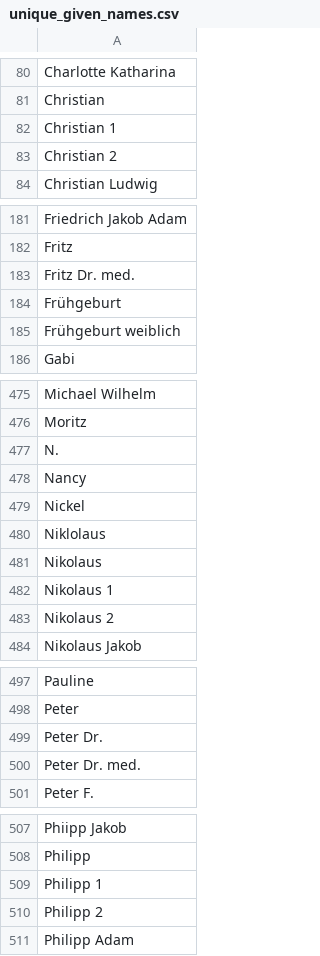
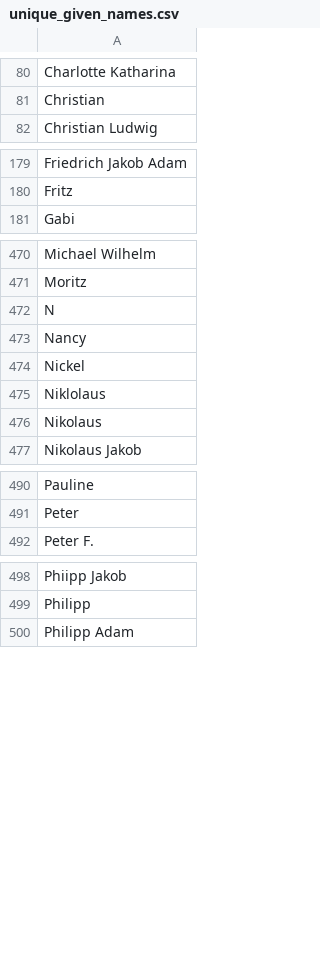
Before and after one commit to apsteinmetz/schowe_buch, a CSV file: data/unique_given_names.csv, drawn as a sheet; only a part is shown, gaps mark what is left out.

```diff
--- a/data/unique_given_names.csv
+++ b/data/unique_given_names.csv
@@ -81,4 +81,2 @@ Charlotte Katharina
 Christian
-Christian 1
-Christian 2
 Christian Ludwig
@@ -182,5 +180,2 @@ Friedrich Jakob Adam
 Fritz
-Fritz Dr. med.
-Frühgeburt
-Frühgeburt weiblich
 Gabi
@@ -476,3 +471,3 @@ Michael Wilhelm
 Moritz
-N.
+N
 Nancy
@@ -481,4 +476,2 @@ Niklolaus
 Nikolaus
-Nikolaus 1
-Nikolaus 2
 Nikolaus Jakob
@@ -498,4 +491,2 @@ Pauline
 Peter
-Peter Dr.
-Peter Dr. med.
 Peter F.
@@ -508,4 +499,2 @@ Phiipp Jakob
 Philipp
-Philipp 1
-Philipp 2
 Philipp Adam
```
Also changed, not shown: data/unique_places.csv, 11 other files.
